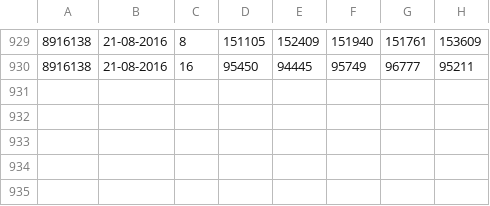
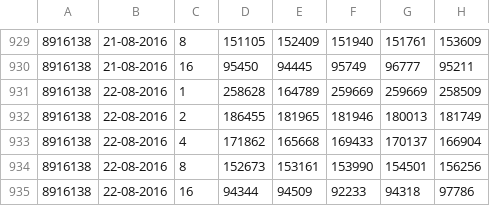
Before and after one commit to jayaajay/hpx-results, a CSV file: cutter_qib0/guppie_photon_pgas_tbb.csv, drawn as a sheet; only a part is shown, gaps mark what is left out; the diff names each change by its address in the sheet, - before the commit and + after, or states it on an @@ line.

Commit message:
generated files on Mon Aug 22 09:53:18 EDT 2016 for cutter_qib0

```diff
--- a/cutter_qib0/guppie_photon_pgas_tbb.csv
+++ b/cutter_qib0/guppie_photon_pgas_tbb.csv
+row 931: 8916138 | 22-08-2016 | 1 | 258628 | 164789 | 259669 | 259669 | 258509
+row 932: 8916138 | 22-08-2016 | 2 | 186455 | 181965 | 181946 | 180013 | 181749
+row 933: 8916138 | 22-08-2016 | 4 | 171862 | 165668 | 169433 | 170137 | 166904
+row 934: 8916138 | 22-08-2016 | 8 | 152673 | 153161 | 153990 | 154501 | 156256
+row 935: 8916138 | 22-08-2016 | 16 | 94344 | 94509 | 92233 | 94318 | 97786
```
